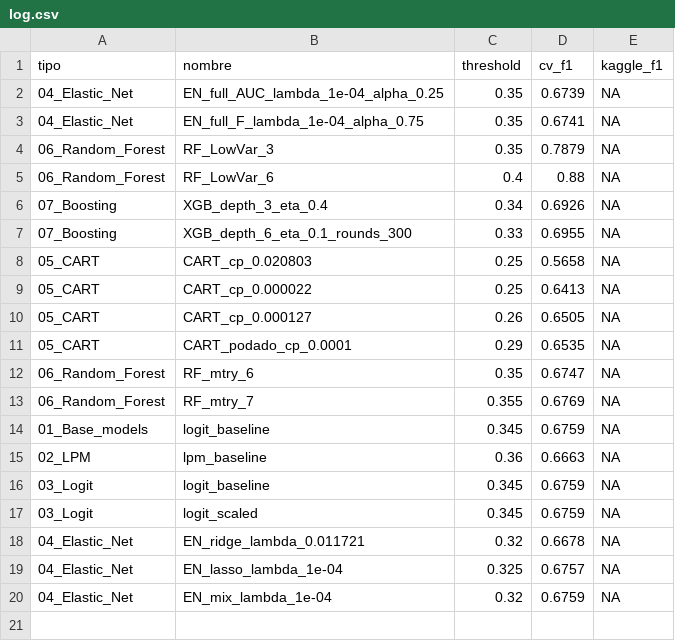
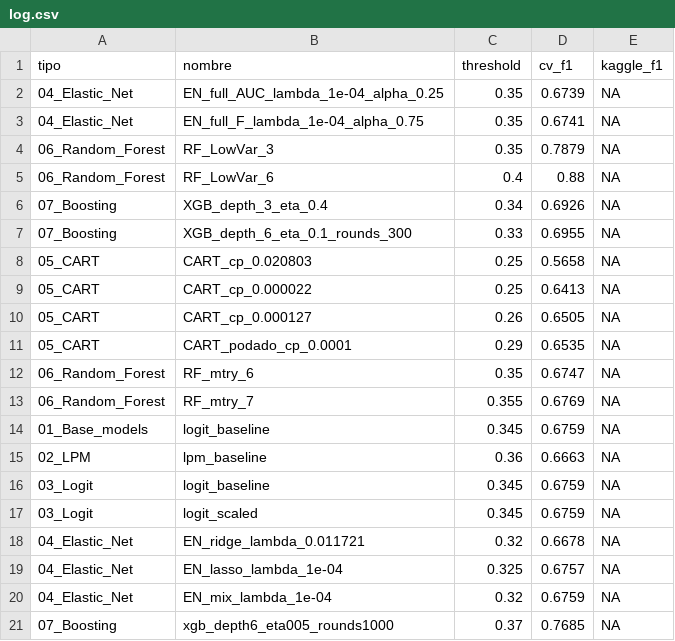
Before and after one commit to camilorianog/BDML_PS02_Equipo_02, a CSV file: 02_models/log.csv, drawn as a sheet.

```diff
--- a/02_models/log.csv
+++ b/02_models/log.csv
@@ -20 +20,2 @@
 "04_Elastic_Net","EN_mix_lambda_1e-04",0.32,0.6759,NA
+"07_Boosting","xgb_depth6_eta005_rounds1000",0.37,0.7685,NA
```
Also changed, not shown: 27 other files.
